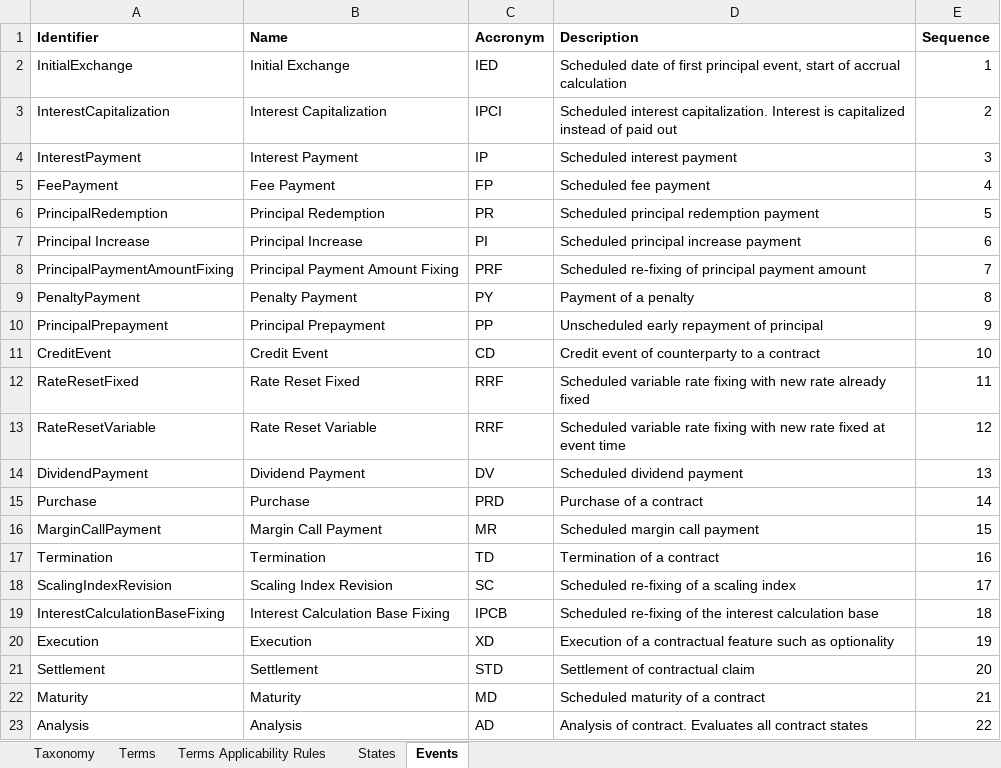
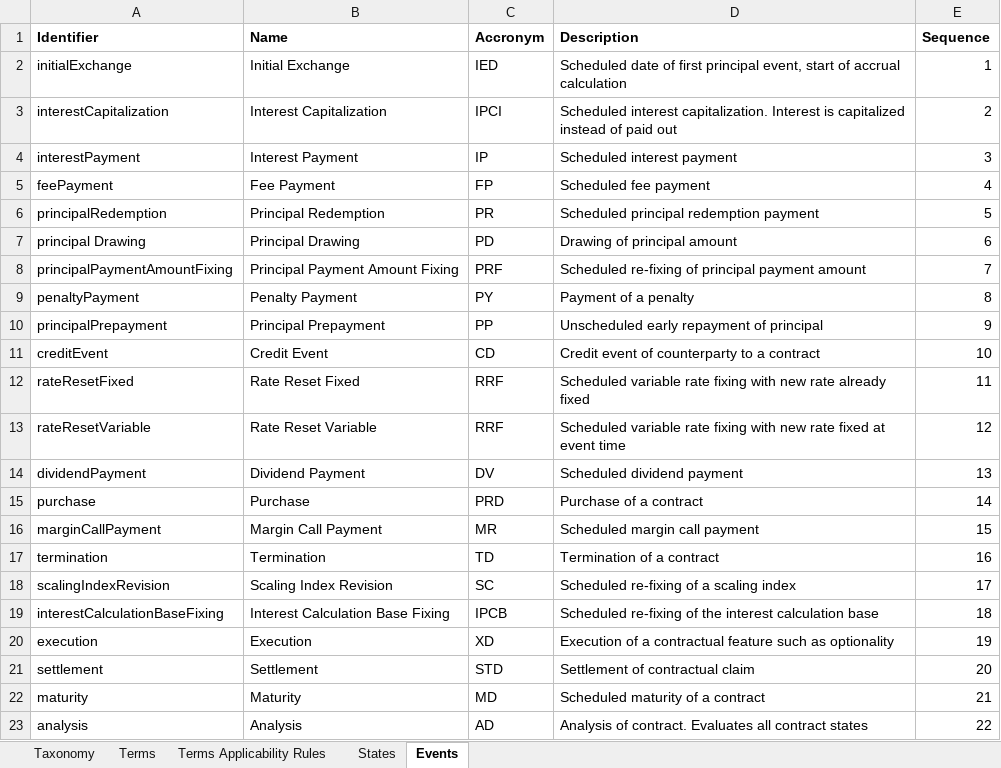
Before and after one commit to actusfrf/actus-dictionary, an Excel workbook: actus-dictionary.xlsx, sheet Events, drawn as a sheet; values as stored, in another font and other column widths than the file's, no borders; charts and pictures not drawn; removed rows and columns are numbered as before the commit, all else as after; the diff names each change by its address in the sheet, - before the commit and + after, or states it on an @@ line.

```diff
--- a/actus-dictionary.xlsx (sheet Events)
+++ b/actus-dictionary.xlsx (sheet Events)
-A2 (Identifier): InitialExchange
+A2 (Identifier): initialExchange
-A3 (Identifier): InterestCapitalization
+A3 (Identifier): interestCapitalization
-A4 (Identifier): InterestPayment
+A4 (Identifier): interestPayment
-A5 (Identifier): FeePayment
+A5 (Identifier): feePayment
-A6 (Identifier): PrincipalRedemption
+A6 (Identifier): principalRedemption
-row 7: Principal Increase | Principal Increase | PI | Scheduled principal increase payment | 6
+row 7: principal Drawing | Principal Drawing | PD | Drawing of principal amount | 6
-A8 (Identifier): PrincipalPaymentAmountFixing
+A8 (Identifier): principalPaymentAmountFixing
-A9 (Identifier): PenaltyPayment
+A9 (Identifier): penaltyPayment
-A10 (Identifier): PrincipalPrepayment
+A10 (Identifier): principalPrepayment
-A11 (Identifier): CreditEvent
+A11 (Identifier): creditEvent
-A12 (Identifier): RateResetFixed
+A12 (Identifier): rateResetFixed
-A13 (Identifier): RateResetVariable
+A13 (Identifier): rateResetVariable
-A14 (Identifier): DividendPayment
+A14 (Identifier): dividendPayment
-A15 (Identifier): Purchase
+A15 (Identifier): purchase
-A16 (Identifier): MarginCallPayment
+A16 (Identifier): marginCallPayment
-A17 (Identifier): Termination
+A17 (Identifier): termination
-A18 (Identifier): ScalingIndexRevision
+A18 (Identifier): scalingIndexRevision
-A19 (Identifier): InterestCalculationBaseFixing
+A19 (Identifier): interestCalculationBaseFixing
-A20 (Identifier): Execution
+A20 (Identifier): execution
-A21 (Identifier): Settlement
+A21 (Identifier): settlement
-A22 (Identifier): Maturity
+A22 (Identifier): maturity
-A23 (Identifier): Analysis
+A23 (Identifier): analysis
```
Also changed, not shown: sheet Terms, sheet Taxonomy, sheet States, 2 other files.
